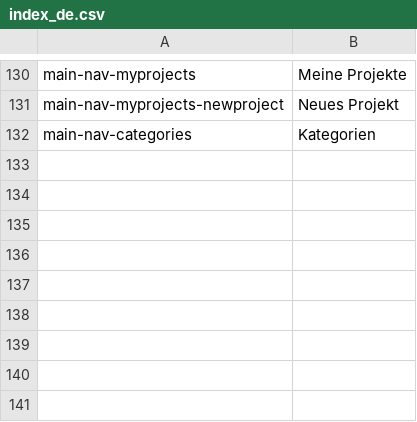
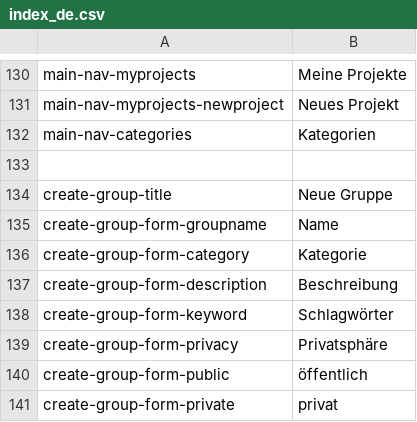
Before and after one commit to massidea/site, a CSV file: application/languages/index_de.csv, drawn as a sheet; only a part is shown, gaps mark what is left out; the diff names each change by its address in the sheet, - before the commit and + after, or states it on an @@ line.

```diff
--- a/application/languages/index_de.csv
+++ b/application/languages/index_de.csv
+row 133: (empty)
+row 134: create-group-title | Neue Gruppe
+row 135: create-group-form-groupname | Name
+row 136: create-group-form-category | Kategorie
+row 137: create-group-form-description | Beschreibung
+row 138: create-group-form-keyword | Schlagwörter
+row 139: create-group-form-privacy | Privatsphäre
+row 140: create-group-form-public | öffentlich
+row 141: create-group-form-private | privat
```
Also changed, not shown: application/languages/imprint_de.csv, application/languages/index_en.csv, 4 other files.
